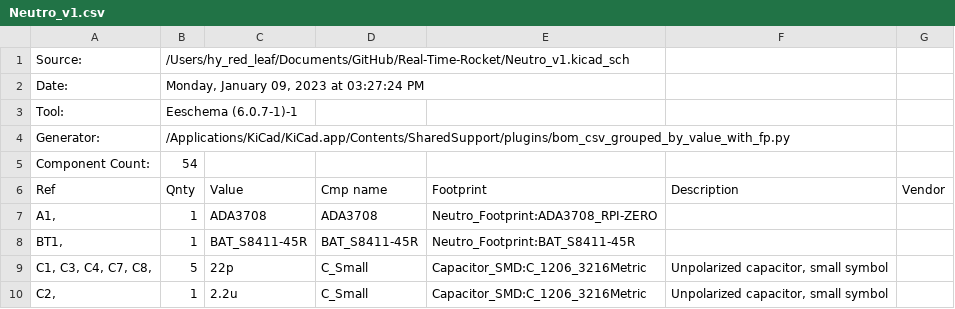
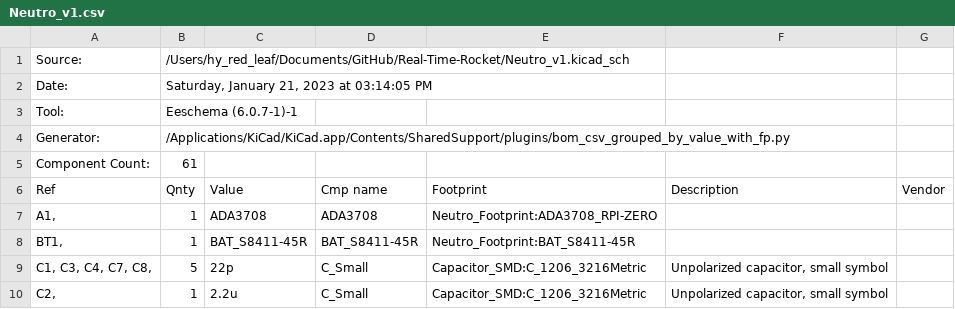
Before and after one commit to rice-eclipse/Real-Time-Rocket, a CSV file: Neutro_v1.csv, drawn as a sheet; only a part is shown; the diff covers the shown part only.

```diff
--- a/Neutro_v1.csv
+++ b/Neutro_v1.csv
@@ -1,6 +1,6 @@
 "Source:","/Users/hy_red_leaf/Documents/GitHub/Real-Time-Rocket/Neutro_v1.kicad_sch"
-"Date:","Monday, January 09, 2023 at 03:27:24 PM"
+"Date:","Saturday, January 21, 2023 at 03:14:05 PM"
 "Tool:","Eeschema (6.0.7-1)-1"
 "Generator:","/Applications/KiCad/KiCad.app/Contents/SharedSupport/plugins/bom_csv_grouped_by_value_with_fp.py"
-"Component Count:","54"
+"Component Count:","61"
 "Ref","Qnty","Value","Cmp name","Footprint","Description","Vendor"
```
Also changed, not shown: 6 added rows, 2 removed rows and 19 edited cells elsewhere in this file, 19 other files.
